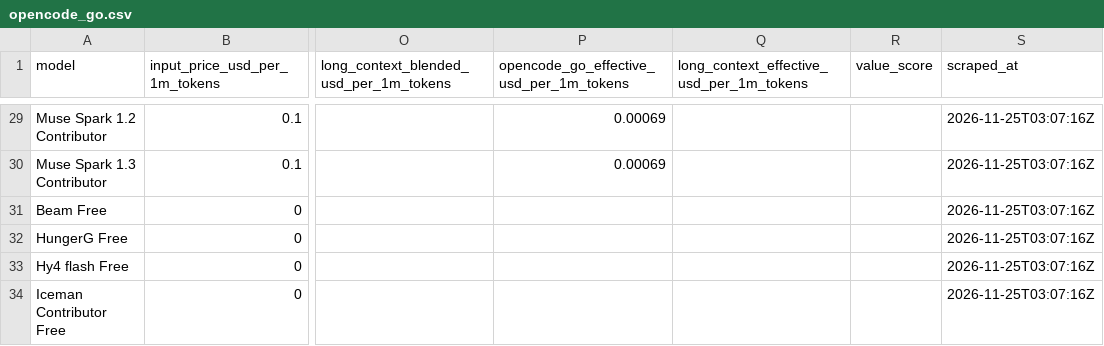
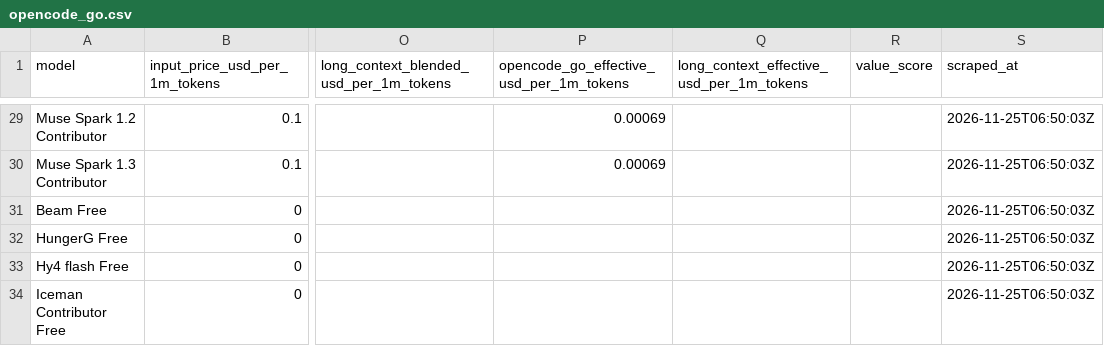
Before and after one commit to joe-salamy/llm-comparison, a CSV file: data/opencode_go.csv, drawn as a sheet; only a part is shown, gaps mark what is left out; the diff covers the shown part only; the diff names each change by its address in the sheet, - before the commit and + after, or states it on an @@ line.

```diff
--- a/data/opencode_go.csv
+++ b/data/opencode_go.csv
-S29:S34 (scraped_at): 2026-11-25T03:07:16Z
+S29:S34 (scraped_at): 2026-11-25T06:50:03Z
```
Also changed, not shown: 27 edited cells elsewhere in this file, data/results.csv, 2 other files.
